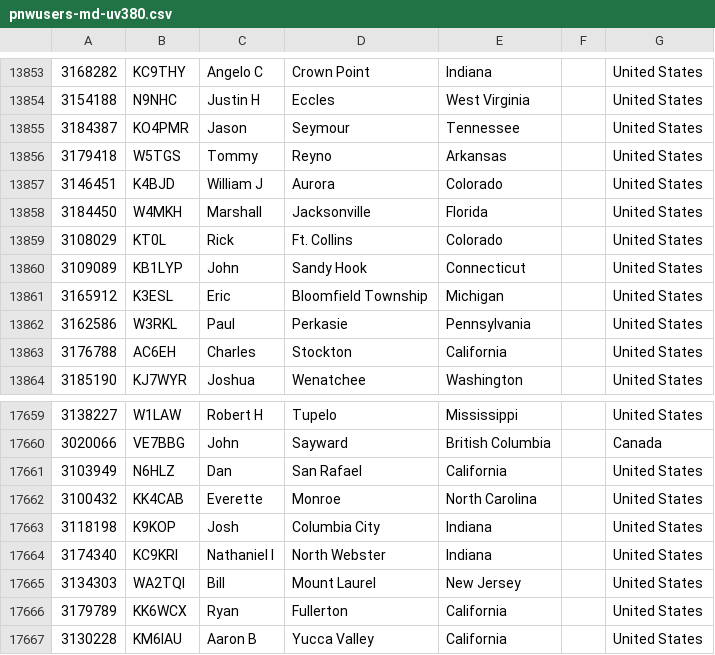
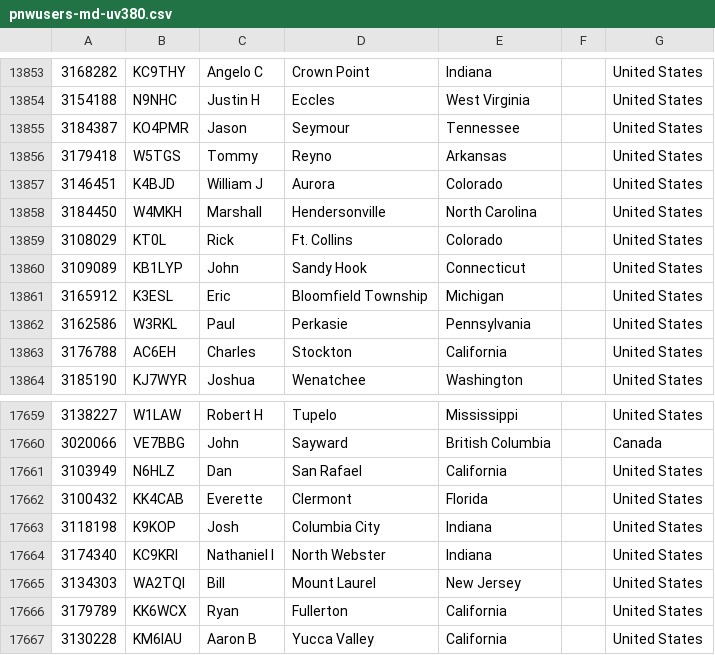
Before and after one commit to mycodeplug/pnwusers, a CSV file: pnwusers-md-uv380.csv, drawn as a sheet; only a part is shown, gaps mark what is left out.

Commit message:
2022-10-29 userdb update
 pnwusers-anytone-878.csv      | 4 ++--
 pnwusers-md-uv380.csv         | 4 ++--
 pnwusers.json                 | 2 +-
 prev/pnwusers-anytone-878.csv | 4 ++--
 prev/pnwusers-md-uv380.csv    | 4 ++--
 5 files changed, 9 insertions(+), 9 deletions(-)

```diff
--- a/pnwusers-md-uv380.csv
+++ b/pnwusers-md-uv380.csv
@@ -13857,3 +13857,3 @@
 3146451,K4BJD,William J,Aurora,Colorado,,United States
-3184450,W4MKH,Marshall,Jacksonville,Florida,,United States
+3184450,W4MKH,Marshall,Hendersonville,North Carolina,,United States
 3108029,KT0L,Rick,Ft. Collins,Colorado,,United States
@@ -17661,3 +17661,3 @@
 3103949,N6HLZ,Dan,San Rafael,California,,United States
-3100432,KK4CAB,Everette,Monroe,North Carolina,,United States
+3100432,KK4CAB,Everette,Clermont,Florida,,United States
 3118198,K9KOP,Josh,Columbia City,Indiana,,United States
```
Also changed, not shown: 4 other files.
